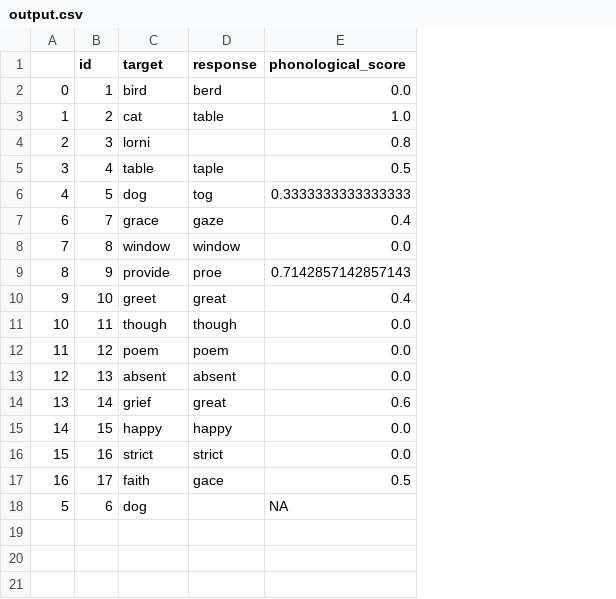
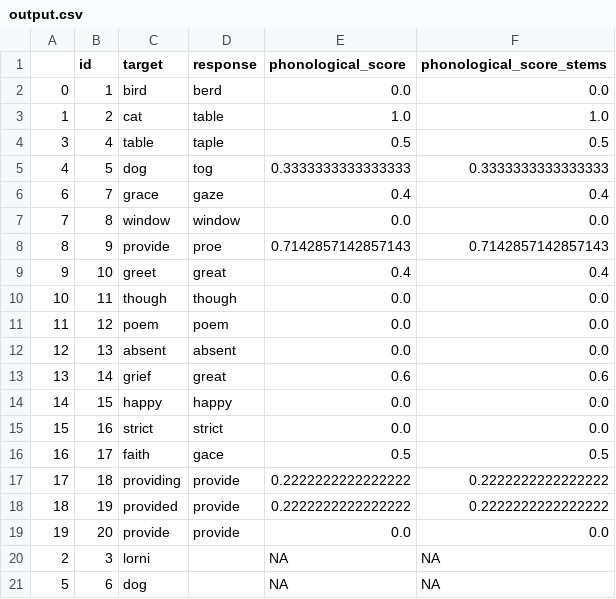
Before and after one commit to themistocleous/phonology_scoring_app, a CSV file: output.csv, drawn as a sheet; removed rows and columns are numbered as before the commit, all else as after; the diff names each change by its address in the sheet, - before the commit and + after, or states it on an @@ line.

```diff
--- a/output.csv
+++ b/output.csv
+column F (phonological_score_stems), rows 2-16: 0.0 | 1.0 | 0.5 | 0.3333333333333333 | 0.4 | 0.0 | 0.7142857142857143 | 0.4 | 0.0 | 0.0 | 0.0 | 0.6 | 0.0 | 0.0 | 0.5; row 21: NA
-row 4: 2 | 3 | lorni |  | 0.8
+row 17: 17 | 18 | providing | provide | 0.2222222222222222 | 0.2222222222222222
+row 18: 18 | 19 | provided | provide | 0.2222222222222222 | 0.2222222222222222
+row 19: 19 | 20 | provide | provide | 0.0 | 0.0
+row 20: 2 | 3 | lorni |  | NA | NA
```
Also changed, not shown: data.csv, 4 other files.
